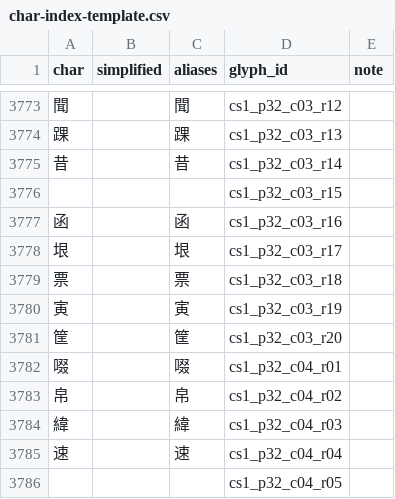
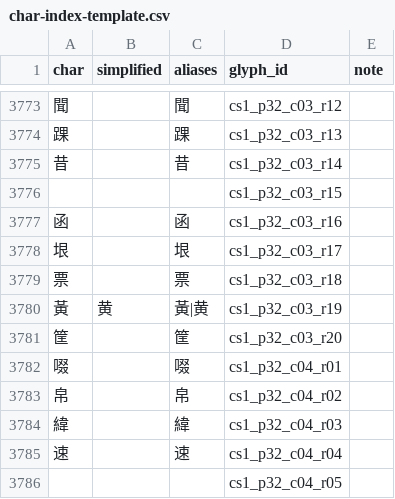
Before and after one commit to d1079785412-lgtm/moyun-calligraphy, a CSV file: public/calligraphy-libraries/chusuiliang-kaishu/char-index-template.csv, drawn as a sheet; only a part is shown, gaps mark what is left out.

```diff
--- a/public/calligraphy-libraries/chusuiliang-kaishu/char-index-template.csv
+++ b/public/calligraphy-libraries/chusuiliang-kaishu/char-index-template.csv
@@ -3779,3 +3779,3 @@ char,simplified,aliases,glyph_id,note
 票,,票,cs1_p32_c03_r18,
-寅,,寅,cs1_p32_c03_r19,
+黃,黄,黃|黄,cs1_p32_c03_r19,
 筐,,筐,cs1_p32_c03_r20,
```
Also changed, not shown: 1 other file.
